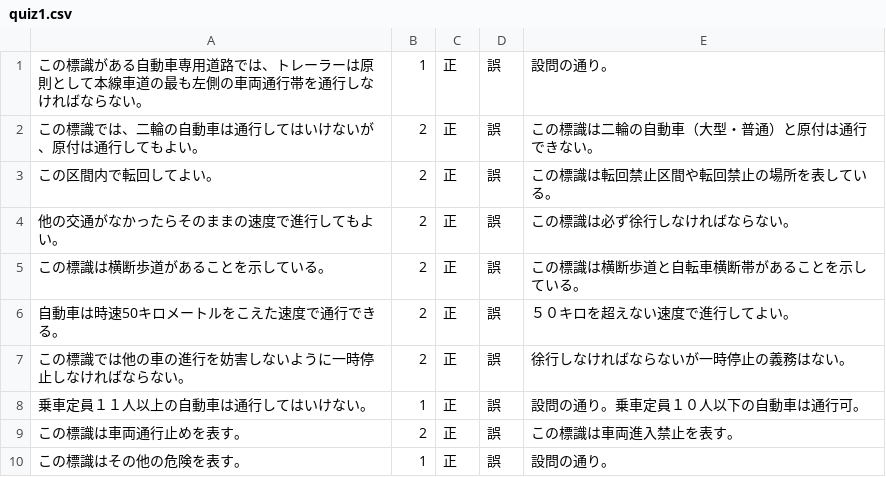
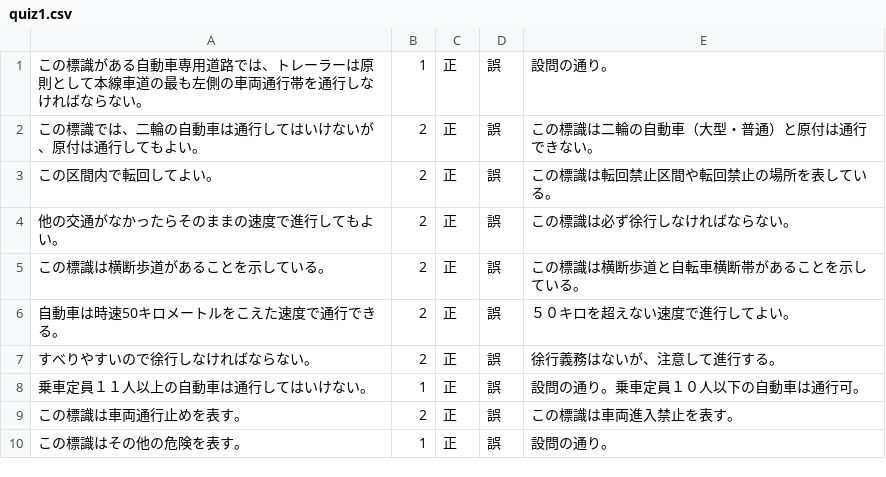
Before and after one commit to Mayachiu/CarQuiz, a CSV file: CarQuizApp/quiz1.csv, drawn as a sheet.

Commit message:
quiz1OK

```diff
--- a/CarQuizApp/quiz1.csv
+++ b/CarQuizApp/quiz1.csv
@@ -6,3 +6,3 @@
 自動車は時速50キロメートルをこえた速度で通行できる。,2,正,誤,５０キロを超えない速度で進行してよい。
-この標識では他の車の進行を妨害しないように一時停止しなければならない。,2,正,誤,徐行しなければならないが一時停止の義務はない。
+すべりやすいので徐行しなければならない。,2,正,誤,徐行義務はないが、注意して進行する。
 乗車定員１１人以上の自動車は通行してはいけない。,1,正,誤,設問の通り。乗車定員１０人以下の自動車は通行可。
```
Also changed, not shown: 13 other files.
